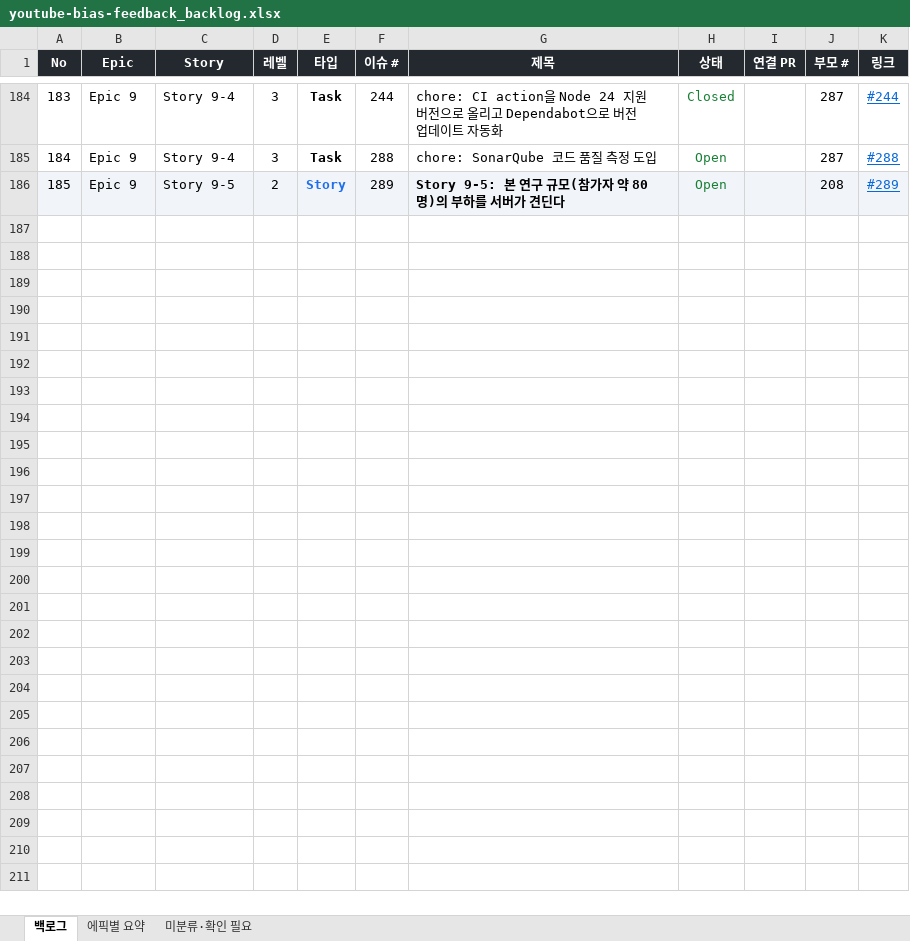
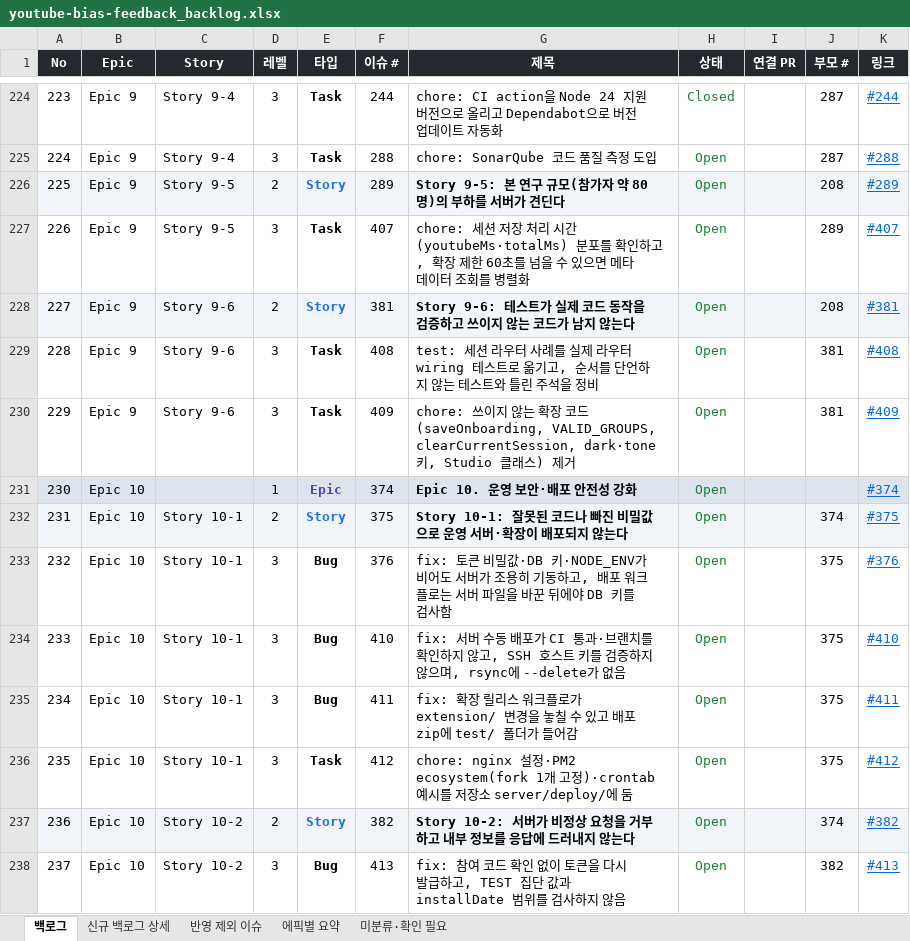
Before and after one commit to mangoooooo1/youtube-bias-feedback, an Excel workbook: docs/youtube-bias-feedback_backlog.xlsx, sheet 백로그, drawn as a sheet; only a part is shown, gaps mark what is left out; values as stored, in another font and other column widths than the file's, no borders; the diff covers the shown part only; the diff names each change by its address in the sheet, - before the commit and + after, or states it on an @@ line.

```diff
--- a/docs/youtube-bias-feedback_backlog.xlsx (sheet 백로그)
+++ b/docs/youtube-bias-feedback_backlog.xlsx (sheet 백로그)
+sheet tab: 신규 백로그 상세
+sheet tab: 반영 제외 이슈
@@ column A (No) renumbered between rows 126 and 226 @@
+row 227: 226 | Epic 9 | Story 9-5 | 3 | Task | 407 | chore: 세션 저장 처리 시간(youtubeMs·totalMs) 분포를 확인하고, 확장 제한 60초를 넘을 수 있으면 메타데이터 조회를 병렬화 | Open |  | 289 | #407
+row 228: 227 | Epic 9 | Story 9-6 | 2 | Story | 381 | Story 9-6: 테스트가 실제 코드 동작을 검증하고 쓰이지 않는 코드가 남지 않는다 | Open |  | 208 | #381
+row 229: 228 | Epic 9 | Story 9-6 | 3 | Task | 408 | test: 세션 라우터 사례를 실제 라우터 wiring 테스트로 옮기고, 순서를 단언하지 않는 테스트와 틀린 주석을 정비 | Open |  | 381 | #408
+row 230: 229 | Epic 9 | Story 9-6 | 3 | Task | 409 | chore: 쓰이지 않는 확장 코드(saveOnboarding, VALID_GROUPS, clearCurrentSession, dark·tone 키, Studio 클래스) 제거 | Open |  | 381 | #409
+row 231: 230 | Epic 10 |  | 1 | Epic | 374 | Epic 10. 운영 보안·배포 안전성 강화 | Open |  |  | #374
+row 232: 231 | Epic 10 | Story 10-1 | 2 | Story | 375 | Story 10-1: 잘못된 코드나 빠진 비밀값으로 운영 서버·확장이 배포되지 않는다 | Open |  | 374 | #375
+row 233: 232 | Epic 10 | Story 10-1 | 3 | Bug | 376 | fix: 토큰 비밀값·DB 키·NODE_ENV가 비어도 서버가 조용히 기동하고, 배포 워크플로는 서버 파일을 바꾼 뒤에야 DB 키를 검사함 | Open |  | 375 | #376
+row 234: 233 | Epic 10 | Story 10-1 | 3 | Bug | 410 | fix: 서버 수동 배포가 CI 통과·브랜치를 확인하지 않고, SSH 호스트 키를 검증하지 않으며, rsync에 --delete가 없음 | Open |  | 375 | #410
+row 235: 234 | Epic 10 | Story 10-1 | 3 | Bug | 411 | fix: 확장 릴리스 워크플로가 extension/ 변경을 놓칠 수 있고 배포 zip에 test/ 폴더가 들어감 | Open |  | 375 | #411
+row 236: 235 | Epic 10 | Story 10-1 | 3 | Task | 412 | chore: nginx 설정·PM2 ecosystem(fork 1개 고정)·crontab 예시를 저장소 server/deploy/에 둠 | Open |  | 375 | #412
+row 237: 236 | Epic 10 | Story 10-2 | 2 | Story | 382 | Story 10-2: 서버가 비정상 요청을 거부하고 내부 정보를 응답에 드러내지 않는다 | Open |  | 374 | #382
+row 238: 237 | Epic 10 | Story 10-2 | 3 | Bug | 413 | fix: 참여 코드 확인 없이 토큰을 다시 발급하고, TEST 집단 값과 installDate 범위를 검사하지 않음 | Open |  | 382 | #413
```
Also changed, not shown: 51 added rows and 4 edited cells elsewhere in this sheet, sheet 에픽별 요약.
